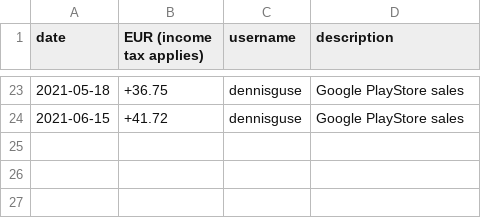
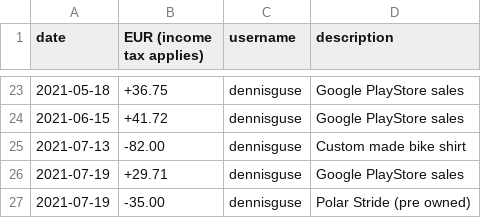
Before and after one commit to OpenTracksApp/governance, a CSV file: finance.csv, drawn as a sheet; only a part is shown, gaps mark what is left out; the diff names each change by its address in the sheet, - before the commit and + after, or states it on an @@ line.

Commit message:
Add July sales and expanses

```diff
--- a/finance.csv
+++ b/finance.csv
+row 25: 2021-07-13 | -82.00 | dennisguse | Custom made bike shirt
+row 26: 2021-07-19 | +29.71 | dennisguse | Google PlayStore sales
+row 27: 2021-07-19 | -35.00 | dennisguse | Polar Stride (pre owned)
```
